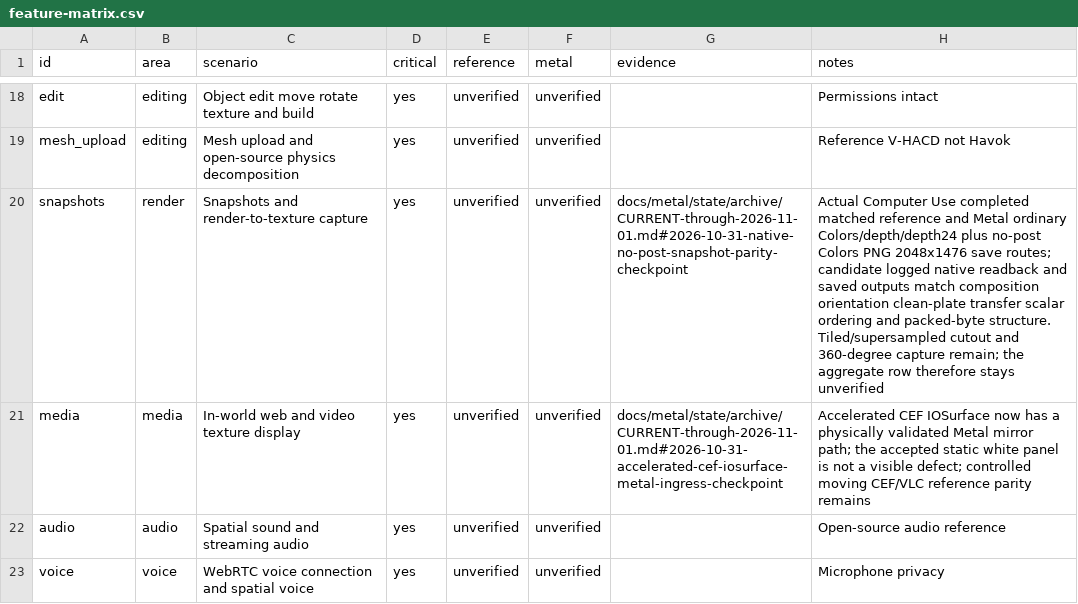
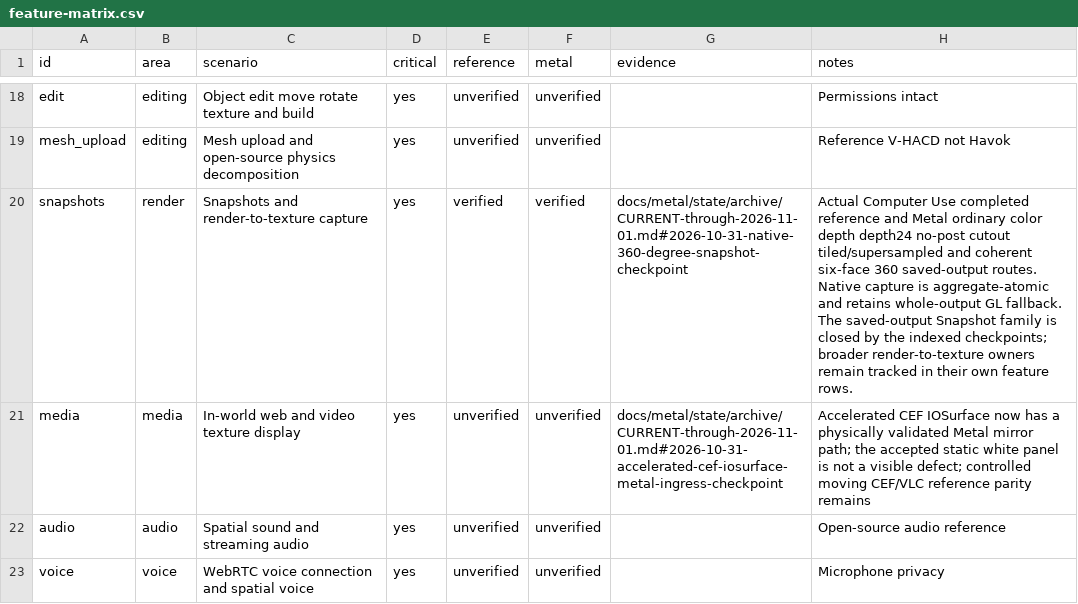
Before and after one commit to levdarkheart-lgtm/AlchemyFork, a CSV file: docs/metal/feature-matrix.csv, drawn as a sheet; only a part is shown, gaps mark what is left out.

```diff
--- a/docs/metal/feature-matrix.csv
+++ b/docs/metal/feature-matrix.csv
@@ -19,3 +19,3 @@ edit,editing,Object edit move rotate texture and build,yes,unverified,unverified
 mesh_upload,editing,Mesh upload and open-source physics decomposition,yes,unverified,unverified,,Reference V-HACD not Havok
-snapshots,render,Snapshots and render-to-texture capture,yes,unverified,unverified,docs/metal/state/archive/CURRENT-through-2026-11-01.md#2026-10-31-native-no-post-snapshot-parity-checkpoint,Actual Computer Use completed matched reference and Metal ordinary Colors/depth/depth24 plus no-post Colors PNG 2048x1476 save routes; candidate logged native readback and saved outputs match composition orientation clean-plate transfer scalar ordering and packed-byte structure. Tiled/supersampled cutout and 360-degree capture remain; the aggregate row therefore stays unverified
+snapshots,render,Snapshots and render-to-texture capture,yes,verified,verified,docs/metal/state/archive/CURRENT-through-2026-11-01.md#2026-10-31-native-360-degree-snapshot-checkpoint,Actual Computer Use completed reference and Metal ordinary color depth depth24 no-post cutout tiled/supersampled and coherent six-face 360 saved-output routes. Native capture is aggregate-atomic and retains whole-output GL fallback. The saved-output Snapshot family is closed by the indexed checkpoints; broader render-to-texture owners remain tracked in their own feature rows.
 media,media,In-world web and video texture display,yes,unverified,unverified,docs/metal/state/archive/CURRENT-through-2026-11-01.md#2026-10-31-accelerated-cef-iosurface-metal-ingress-checkpoint,Accelerated CEF IOSurface now has a physically validated Metal mirror path; the accepted static white panel is not a visible defect; controlled moving CEF/VLC reference parity remains
```
Also changed, not shown: 6 other files.
